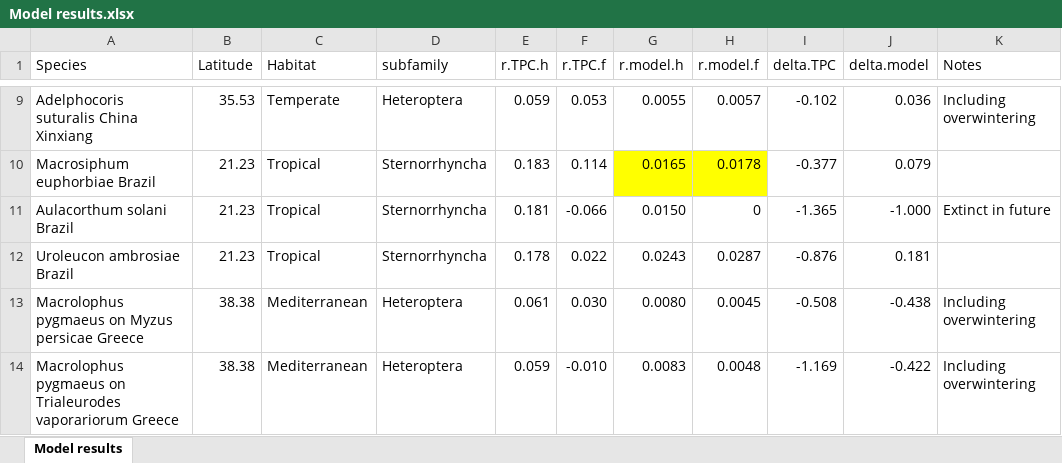
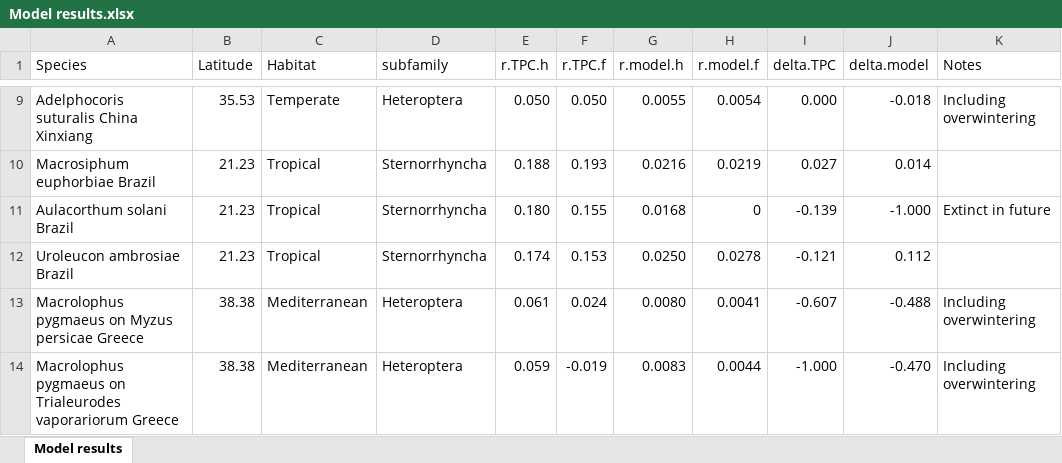
Before and after one commit to trenchproject/Insect__Climate_Change_Responses, an Excel workbook: Model results.xlsx, sheet Model results, drawn as a sheet; only a part is shown, gaps mark what is left out; values as stored, in another font and other column widths than the file's, no borders; the diff covers the shown part only; the diff names each change by its address in the sheet, - before the commit and + after, or states it on an @@ line.

Commit message:
Calculated r for TPC and model

```diff
--- a/Model results.xlsx (sheet Model results)
+++ b/Model results.xlsx (sheet Model results)
-E9 (r.TPC.h): 0.059
+E9 (r.TPC.h): 0.050
-F9 (r.TPC.f): 0.053
+F9 (r.TPC.f): 0.050
-H9 (r.model.f): 0.0057
+H9 (r.model.f): 0.0054
-I9 (delta.TPC): -0.102
+I9 (delta.TPC): 0.000
-J9 (delta.model): 0.036
+J9 (delta.model): -0.018
-E10 (r.TPC.h): 0.183
+E10 (r.TPC.h): 0.188
-F10 (r.TPC.f): 0.114
+F10 (r.TPC.f): 0.193
-G10 (r.model.h): 0.0165
+G10 (r.model.h): 0.0216
-G10:H10 fill: #FFFF00
+G10:H10 fill: none
-H10 (r.model.f): 0.0178
+H10 (r.model.f): 0.0219
-I10 (delta.TPC): -0.377
+I10 (delta.TPC): 0.027
-J10 (delta.model): 0.079
+J10 (delta.model): 0.014
-E11 (r.TPC.h): 0.181
+E11 (r.TPC.h): 0.180
-F11 (r.TPC.f): -0.066
+F11 (r.TPC.f): 0.155
-G11 (r.model.h): 0.0150
+G11 (r.model.h): 0.0168
-I11 (delta.TPC): -1.365
+I11 (delta.TPC): -0.139
-E12 (r.TPC.h): 0.178
+E12 (r.TPC.h): 0.174
-F12 (r.TPC.f): 0.022
+F12 (r.TPC.f): 0.153
-G12 (r.model.h): 0.0243
+G12 (r.model.h): 0.0250
-H12 (r.model.f): 0.0287
+H12 (r.model.f): 0.0278
-I12 (delta.TPC): -0.876
+I12 (delta.TPC): -0.121
-J12 (delta.model): 0.181
+J12 (delta.model): 0.112
-F13 (r.TPC.f): 0.030
+F13 (r.TPC.f): 0.024
-H13 (r.model.f): 0.0045
+H13 (r.model.f): 0.0041
-I13 (delta.TPC): -0.508
+I13 (delta.TPC): -0.607
-J13 (delta.model): -0.438
+J13 (delta.model): -0.488
-F14 (r.TPC.f): -0.010
+F14 (r.TPC.f): -0.019
-H14 (r.model.f): 0.0048
+H14 (r.model.f): 0.0044
-I14 (delta.TPC): -1.169
+I14 (delta.TPC): -1.000
-J14 (delta.model): -0.422
+J14 (delta.model): -0.470
```
Also changed, not shown: 142 edited cells and cell formats elsewhere in this sheet, formulas that keep their value, 3 other files.
